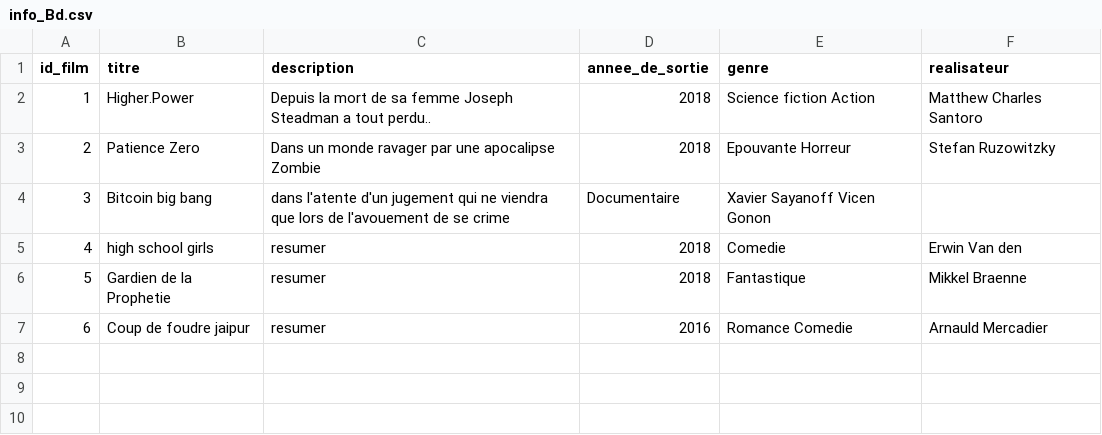
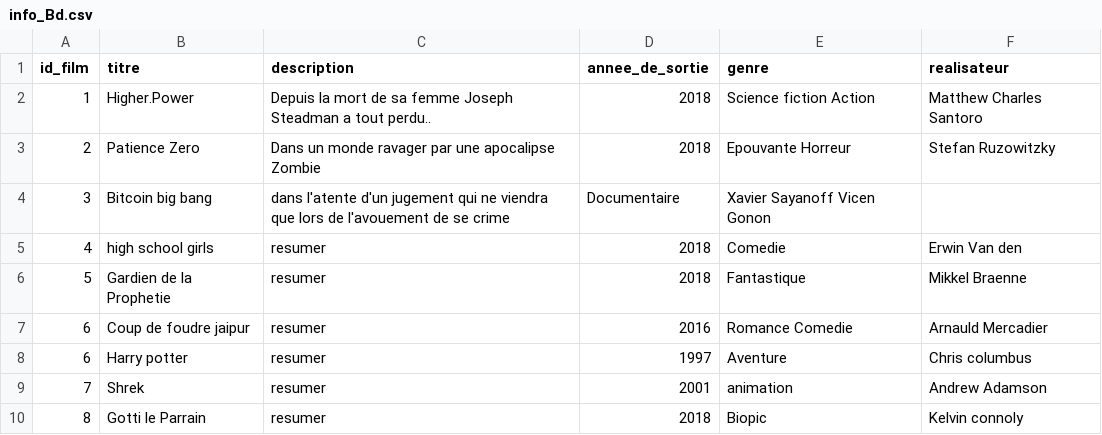
Before and after one commit to laminediouf/Projet_Annuaire_film_G2, a CSV file: info_Bd.csv, drawn as a sheet; the diff names each change by its address in the sheet, - before the commit and + after, or states it on an @@ line.

Commit message:
Update info_Bd.csv

```diff
--- a/info_Bd.csv
+++ b/info_Bd.csv
+row 8: 6 | Harry potter | resumer | 1997 | Aventure | Chris columbus
+row 9: 7 | Shrek | resumer | 2001 | animation | Andrew Adamson
+row 10: 8 | Gotti le Parrain | resumer | 2018 | Biopic | Kelvin connoly
```
